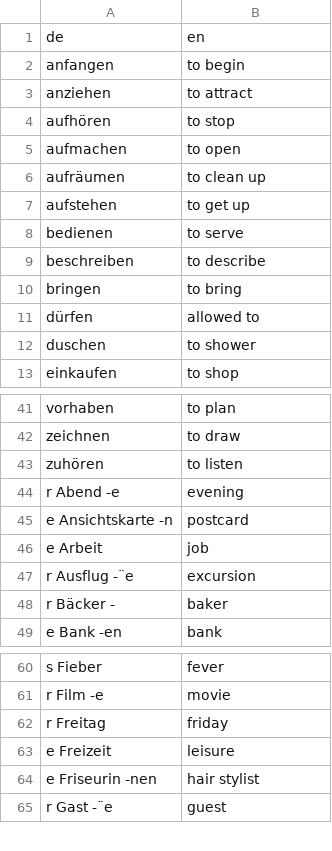
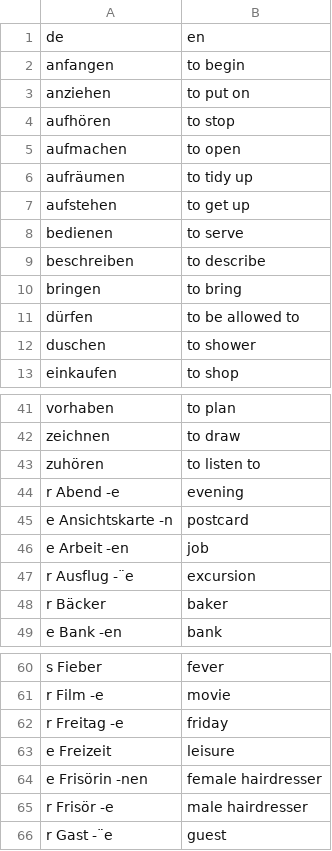
Before and after one commit to rammom/GermanVocab_Telegram, a CSV file: vocabulary/chapter4.csv, drawn as a sheet; only a part is shown, gaps mark what is left out; removed rows and columns are numbered as before the commit, all else as after; the diff covers the shown part only; the diff names each change by its address in the sheet, - before the commit and + after, or states it on an @@ line.

Commit message:
custom chapter choice and fix vocab

```diff
--- a/vocabulary/chapter4.csv
+++ b/vocabulary/chapter4.csv
-B3: to attract
+B3: to put on
-B6: to clean up
+B6: to tidy up
-B11: allowed to
+B11: to be allowed to
-B43: to listen
+B43: to listen to
-A46: e Arbeit
+A46: e Arbeit -en
-A48: r Bäcker -
+A48: r Bäcker
-A62: r Freitag
+A62: r Freitag -e
-row 64: e Friseurin -nen | hair stylist
+row 64: e Frisörin -nen | female hairdresser
+row 65: r Frisör -e | male hairdresser
```
Also changed, not shown: 9 edited cells elsewhere in this file, 1 other file.
